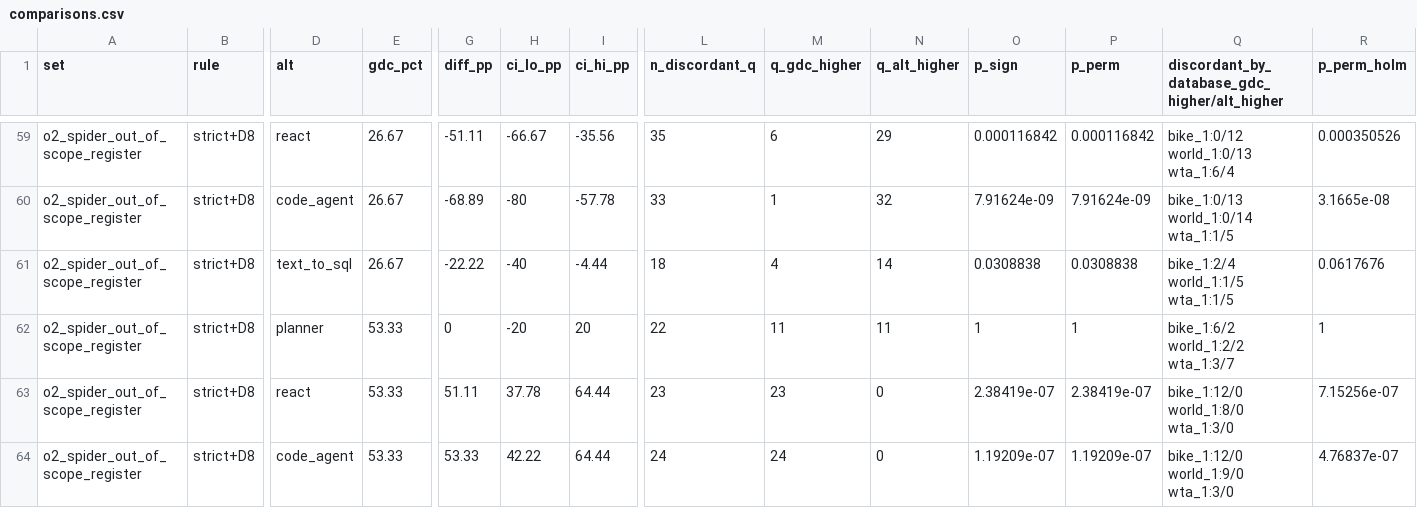
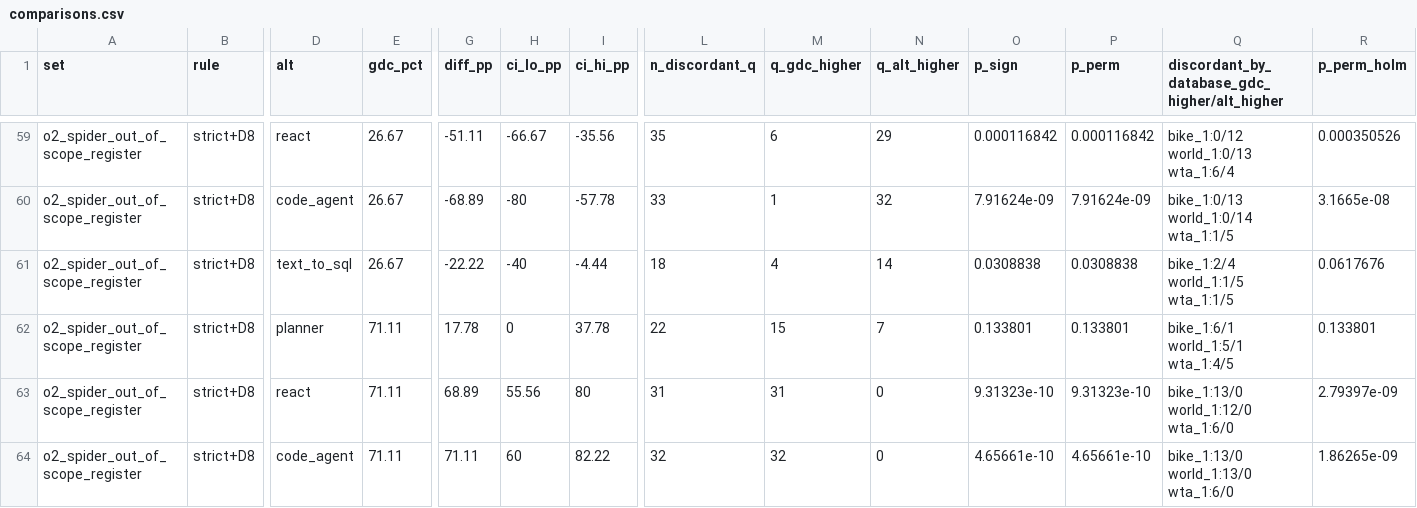
Before and after one commit to sebastian-mikl/goal-directed-compilation, a CSV file: local_model/analysis/comparisons.csv, drawn as a sheet; only a part is shown, gaps mark what is left out; the diff covers the shown part only; the diff names each change by its address in the sheet, - before the commit and + after, or states it on an @@ line.

```diff
--- a/local_model/analysis/comparisons.csv
+++ b/local_model/analysis/comparisons.csv
-E62:E64 (gdc_pct): 53.33
+E62:E64 (gdc_pct): 71.11
-G62 (diff_pp): 0
+G62 (diff_pp): 17.78
-H62 (ci_lo_pp): -20
+H62 (ci_lo_pp): 0
-I62 (ci_hi_pp): 20
+I62 (ci_hi_pp): 37.78
-M62 (q_gdc_higher): 11
+M62 (q_gdc_higher): 15
-N62 (q_alt_higher): 11
+N62 (q_alt_higher): 7
-O62 (p_sign): 1
+O62 (p_sign): 0.133801
-P62 (p_perm): 1
+P62 (p_perm): 0.133801
-Q62: bike_1:6/2 world_1:2/2 wta_1:3/7
+Q62: bike_1:6/1 world_1:5/1 wta_1:4/5
-R62 (p_perm_holm): 1
+R62 (p_perm_holm): 0.133801
-G63 (diff_pp): 51.11
+G63 (diff_pp): 68.89
-H63 (ci_lo_pp): 37.78
+H63 (ci_lo_pp): 55.56
-I63 (ci_hi_pp): 64.44
+I63 (ci_hi_pp): 80
-L63 (n_discordant_q): 23
+L63 (n_discordant_q): 31
-M63 (q_gdc_higher): 23
+M63 (q_gdc_higher): 31
-O63 (p_sign): 2.38419e-07
+O63 (p_sign): 9.31323e-10
-P63 (p_perm): 2.38419e-07
+P63 (p_perm): 9.31323e-10
-Q63: bike_1:12/0 world_1:8/0 wta_1:3/0
+Q63: bike_1:13/0 world_1:12/0 wta_1:6/0
-R63 (p_perm_holm): 7.15256e-07
+R63 (p_perm_holm): 2.79397e-09
-G64 (diff_pp): 53.33
+G64 (diff_pp): 71.11
-H64 (ci_lo_pp): 42.22
+H64 (ci_lo_pp): 60
-I64 (ci_hi_pp): 64.44
+I64 (ci_hi_pp): 82.22
-L64 (n_discordant_q): 24
+L64 (n_discordant_q): 32
-M64 (q_gdc_higher): 24
+M64 (q_gdc_higher): 32
-O64 (p_sign): 1.19209e-07
+O64 (p_sign): 4.65661e-10
-P64 (p_perm): 1.19209e-07
+P64 (p_perm): 4.65661e-10
-Q64: bike_1:12/0 world_1:9/0 wta_1:3/0
+Q64: bike_1:13/0 world_1:13/0 wta_1:6/0
-R64 (p_perm_holm): 4.76837e-07
+R64 (p_perm_holm): 1.86265e-09
```
Also changed, not shown: 1 added row, 1 removed row and 36 edited cells elsewhere in this file, local_model/analysis/per_question.csv, local_model/analysis/rates.csv, 7 other files.
